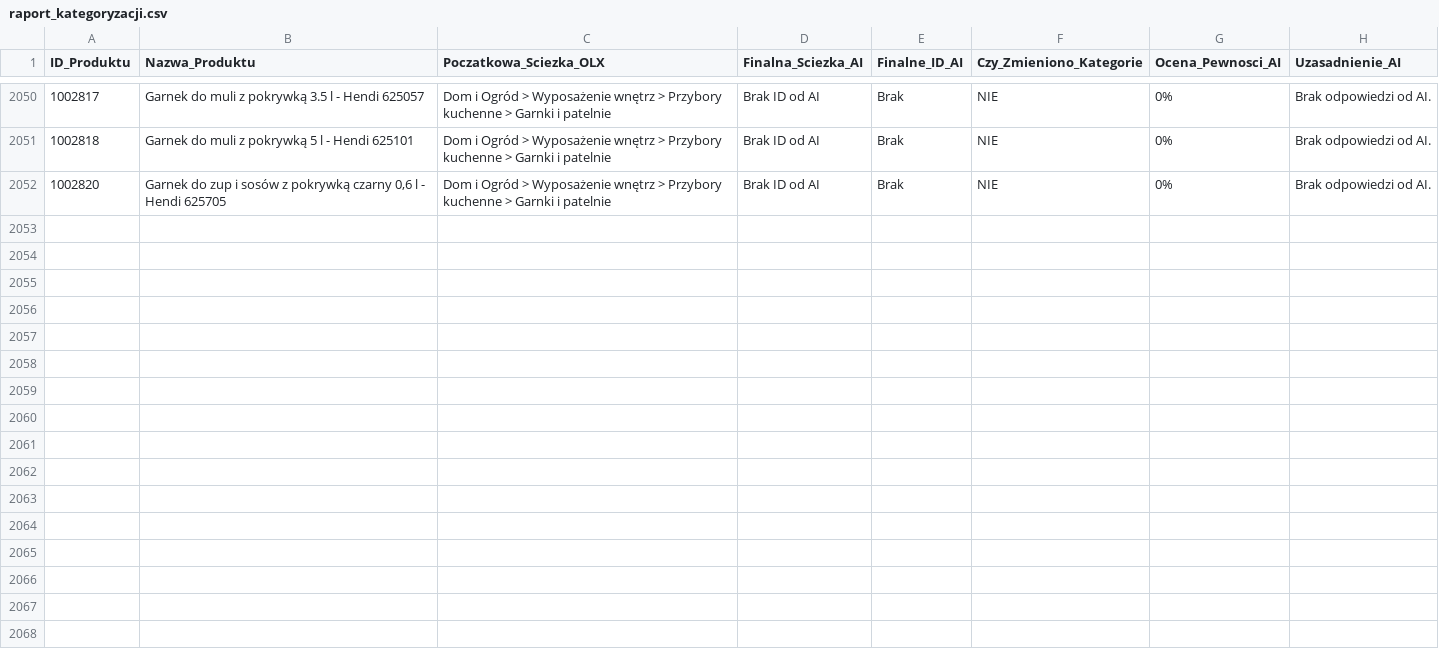
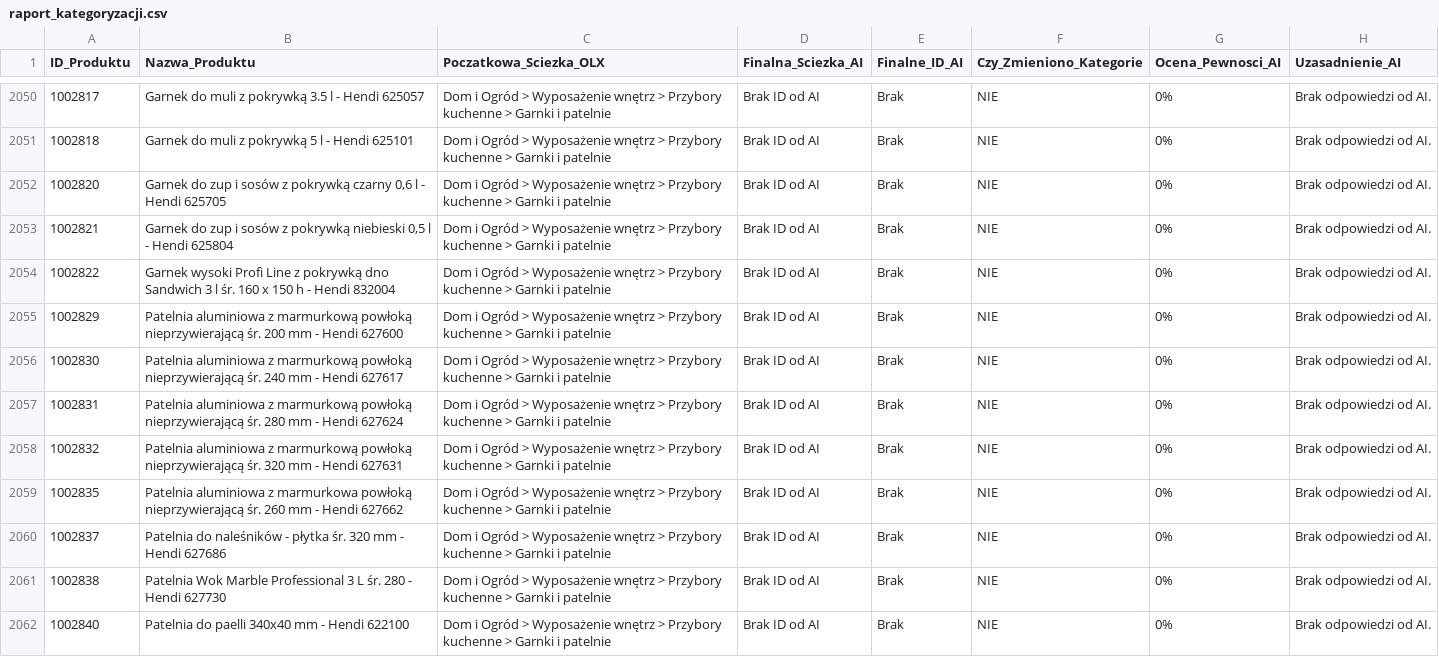
Before and after one commit to amikamik/olx-kategoryzator, a CSV file: output/raport_kategoryzacji.csv, drawn as a sheet; only a part is shown, gaps mark what is left out; the diff names each change by its address in the sheet, - before the commit and + after, or states it on an @@ line.

```diff
--- a/output/raport_kategoryzacji.csv
+++ b/output/raport_kategoryzacji.csv
+row 2053: 1002821 | Garnek do zup i sosów z pokrywką niebieski 0,5 l - Hendi 625804 | Dom i Ogród > Wyposażenie wnętrz > Przybory kuchenne > Garnki i patelnie | Brak ID od AI | Brak | NIE | 0% | Brak odpowiedzi od AI.
+row 2054: 1002822 | Garnek wysoki Profi Line z pokrywką dno Sandwich 3 l śr. 160 x 150 h - Hendi 832004 | Dom i Ogród > Wyposażenie wnętrz > Przybory kuchenne > Garnki i patelnie | Brak ID od AI | Brak | NIE | 0% | Brak odpowiedzi od AI.
+row 2055: 1002829 | Patelnia aluminiowa z marmurkową powłoką nieprzywierającą śr. 200 mm - Hendi 627600 | Dom i Ogród > Wyposażenie wnętrz > Przybory kuchenne > Garnki i patelnie | Brak ID od AI | Brak | NIE | 0% | Brak odpowiedzi od AI.
+row 2056: 1002830 | Patelnia aluminiowa z marmurkową powłoką nieprzywierającą śr. 240 mm - Hendi 627617 | Dom i Ogród > Wyposażenie wnętrz > Przybory kuchenne > Garnki i patelnie | Brak ID od AI | Brak | NIE | 0% | Brak odpowiedzi od AI.
+row 2057: 1002831 | Patelnia aluminiowa z marmurkową powłoką nieprzywierającą śr. 280 mm - Hendi 627624 | Dom i Ogród > Wyposażenie wnętrz > Przybory kuchenne > Garnki i patelnie | Brak ID od AI | Brak | NIE | 0% | Brak odpowiedzi od AI.
+row 2058: 1002832 | Patelnia aluminiowa z marmurkową powłoką nieprzywierającą śr. 320 mm - Hendi 627631 | Dom i Ogród > Wyposażenie wnętrz > Przybory kuchenne > Garnki i patelnie | Brak ID od AI | Brak | NIE | 0% | Brak odpowiedzi od AI.
+row 2059: 1002835 | Patelnia aluminiowa z marmurkowa powłoką nieprzywierającą śr. 260 mm - Hendi 627662 | Dom i Ogród > Wyposażenie wnętrz > Przybory kuchenne > Garnki i patelnie | Brak ID od AI | Brak | NIE | 0% | Brak odpowiedzi od AI.
+row 2060: 1002837 | Patelnia do naleśników - płytka śr. 320 mm - Hendi 627686 | Dom i Ogród > Wyposażenie wnętrz > Przybory kuchenne > Garnki i patelnie | Brak ID od AI | Brak | NIE | 0% | Brak odpowiedzi od AI.
+row 2061: 1002838 | Patelnia Wok Marble Professional 3 L śr. 280 - Hendi 627730 | Dom i Ogród > Wyposażenie wnętrz > Przybory kuchenne > Garnki i patelnie | Brak ID od AI | Brak | NIE | 0% | Brak odpowiedzi od AI.
+row 2062: 1002840 | Patelnia do paelli 340x40 mm - Hendi 622100 | Dom i Ogród > Wyposażenie wnętrz > Przybory kuchenne > Garnki i patelnie | Brak ID od AI | Brak | NIE | 0% | Brak odpowiedzi od AI.
```
Also changed, not shown: 2 other files.
